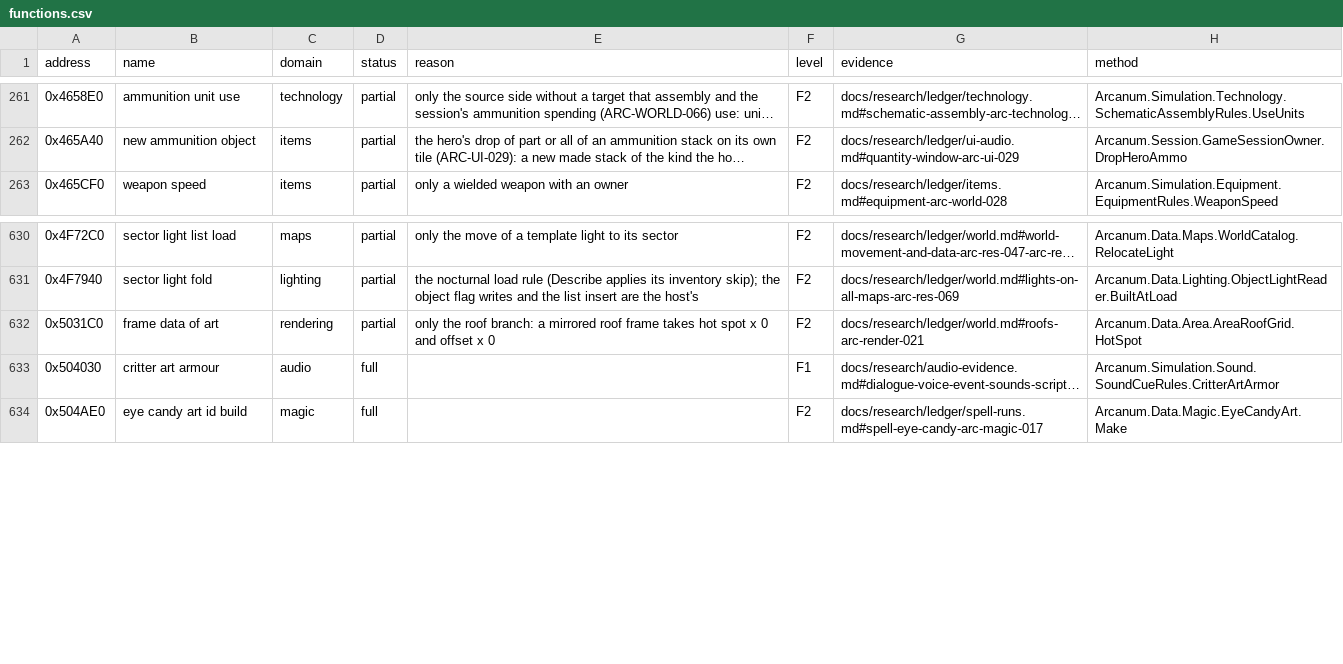
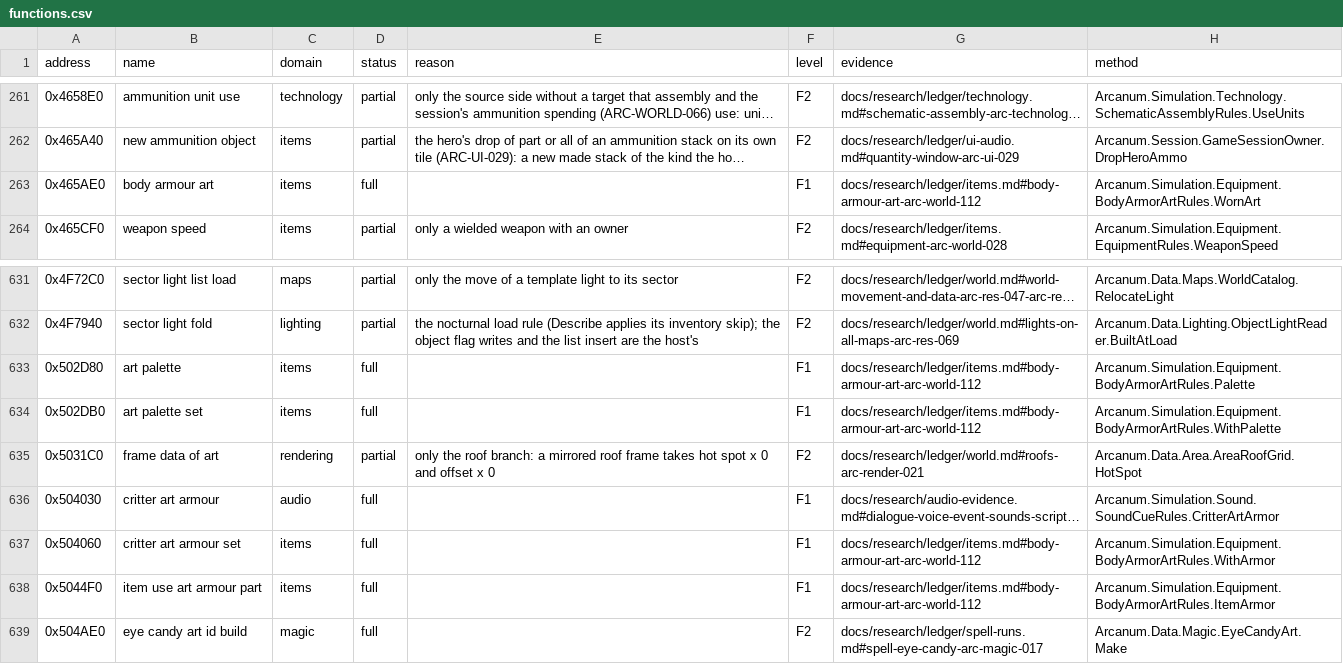
Before and after one commit to Simarglok/arcanum-steamwoven, a CSV file: docs/verification/functions.csv, drawn as a sheet; only a part is shown, gaps mark what is left out; long unchanged cells end in …; the diff names each change by its address in the sheet, - before the commit and + after, or states it on an @@ line.

```diff
--- a/docs/verification/functions.csv
+++ b/docs/verification/functions.csv
+row 263: 0x465AE0 | body armour art | items | full |  | F1 | docs/research/ledger/items.md#body-armour-art-arc-world-112 | Arcanum.Simulation.Equipment.BodyArmorArtRules.WornArt
+row 633: 0x502D80 | art palette | items | full |  | F1 | docs/research/ledger/items.md#body-armour-art-arc-world-112 | Arcanum.Simulation.Equipment.BodyArmorArtRules.Palette
+row 634: 0x502DB0 | art palette set | items | full |  | F1 | docs/research/ledger/items.md#body-armour-art-arc-world-112 | Arcanum.Simulation.Equipment.BodyArmorArtRules.WithPalette
+row 637: 0x504060 | critter art armour set | items | full |  | F1 | docs/research/ledger/items.md#body-armour-art-arc-world-112 | Arcanum.Simulation.Equipment.BodyArmorArtRules.WithArmor
+row 638: 0x5044F0 | item use art armour part | items | full |  | F1 | docs/research/ledger/items.md#body-armour-art-arc-world-112 | Arcanum.Simulation.Equipment.BodyArmorArtRules.ItemArmor
```
Also changed, not shown: 6 other files.
